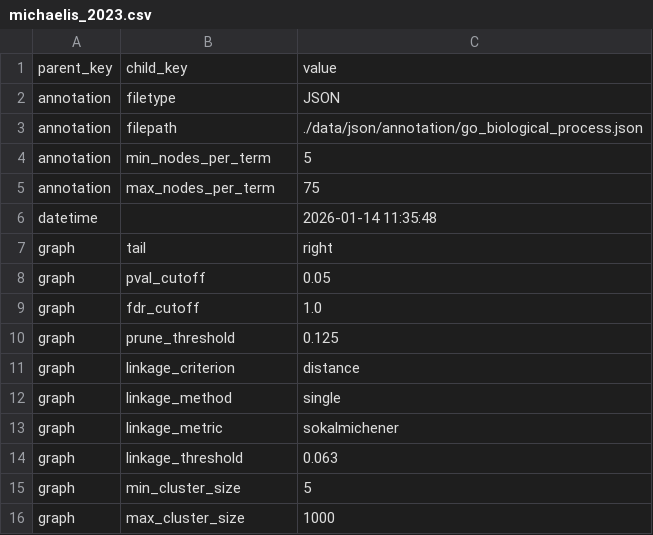
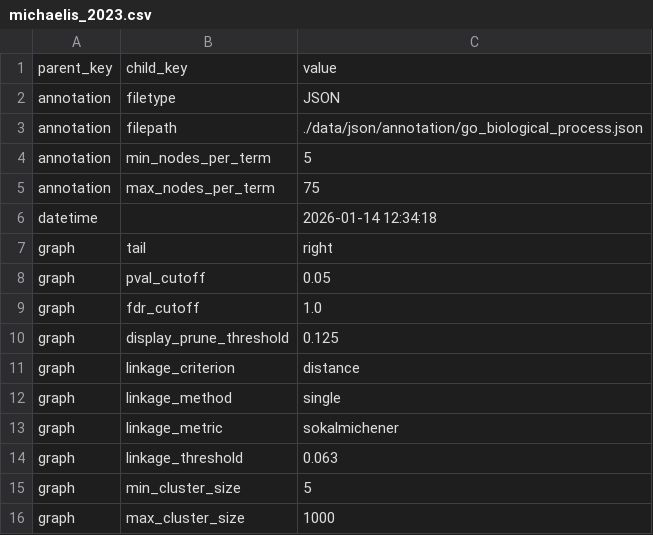
Before and after one commit to riskportal/risk-docs, a CSV file: notebooks/data/csv/params/michaelis_2023.csv, drawn as a sheet; only a part is shown.

Commit message:
update notebooks/ to use 'display_prune_threshold' parameter

```diff
--- a/notebooks/data/csv/params/michaelis_2023.csv
+++ b/notebooks/data/csv/params/michaelis_2023.csv
@@ -5,3 +5,3 @@ annotation,min_nodes_per_term,5
 annotation,max_nodes_per_term,75
-datetime,,2026-01-14 11:35:48
+datetime,,2026-01-14 12:34:18
 graph,tail,right
@@ -9,3 +9,3 @@ graph,pval_cutoff,0.05
 graph,fdr_cutoff,1.0
-graph,prune_threshold,0.125
+graph,display_prune_threshold,0.125
 graph,linkage_criterion,distance
```
Also changed, not shown: 4 other files.
